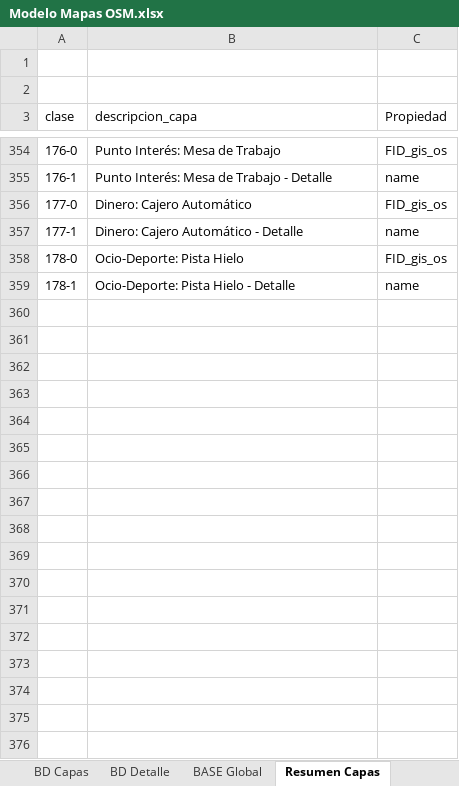
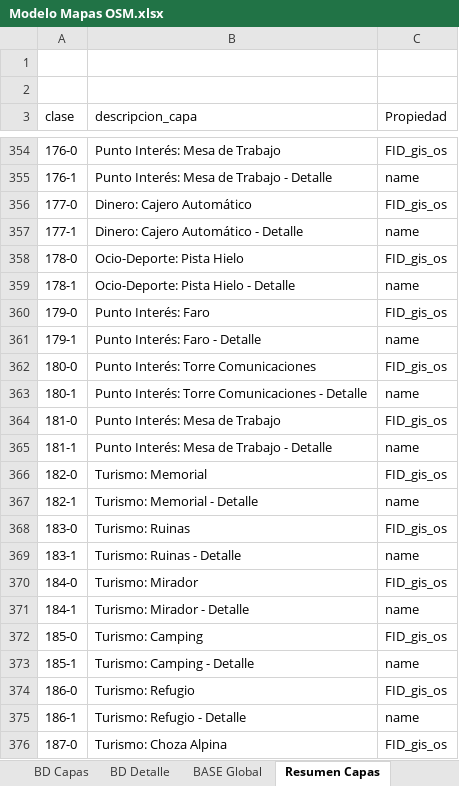
Before and after one commit to Sud-Austral/MAPA_RELEASE, an Excel workbook: origenes/Modelo Mapas OSM.xlsx, sheet Resumen Capas, drawn as a sheet; only a part is shown, gaps mark what is left out; values as stored, in another font and other column widths than the file's, no borders; the diff covers the shown part only; the diff names each change by its address in the sheet, - before the commit and + after, or states it on an @@ line.

```diff
--- a/origenes/Modelo Mapas OSM.xlsx (sheet Resumen Capas)
+++ b/origenes/Modelo Mapas OSM.xlsx (sheet Resumen Capas)
+row 360: 179-0 | Punto Interés: Faro | FID_gis_os
+row 361: 179-1 | Punto Interés: Faro - Detalle | name
+row 362: 180-0 | Punto Interés: Torre Comunicaciones | FID_gis_os
+row 363: 180-1 | Punto Interés: Torre Comunicaciones - Detalle | name
+row 364: 181-0 | Punto Interés: Mesa de Trabajo | FID_gis_os
+row 365: 181-1 | Punto Interés: Mesa de Trabajo - Detalle | name
+row 366: 182-0 | Turismo: Memorial | FID_gis_os
+row 367: 182-1 | Turismo: Memorial - Detalle | name
+row 368: 183-0 | Turismo: Ruinas | FID_gis_os
+row 369: 183-1 | Turismo: Ruinas - Detalle | name
+row 370: 184-0 | Turismo: Mirador | FID_gis_os
+row 371: 184-1 | Turismo: Mirador - Detalle | name
+row 372: 185-0 | Turismo: Camping | FID_gis_os
+row 373: 185-1 | Turismo: Camping - Detalle | name
+row 374: 186-0 | Turismo: Refugio | FID_gis_os
+row 375: 186-1 | Turismo: Refugio - Detalle | name
+row 376: 187-0 | Turismo: Choza Alpina | FID_gis_os
```
Also changed, not shown: 27 added rows elsewhere in this sheet, sheet BASE Global, sheet BD Detalle, sheet BD_Capas, sheet BD Capas, sheet Capas (2), sheet Capas, 1 more sheet.
